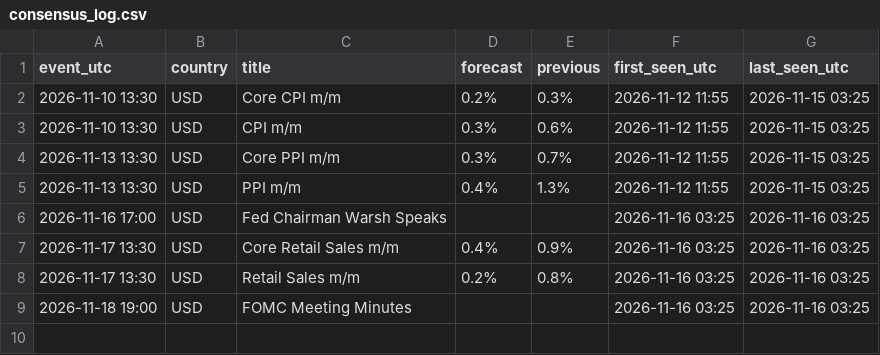
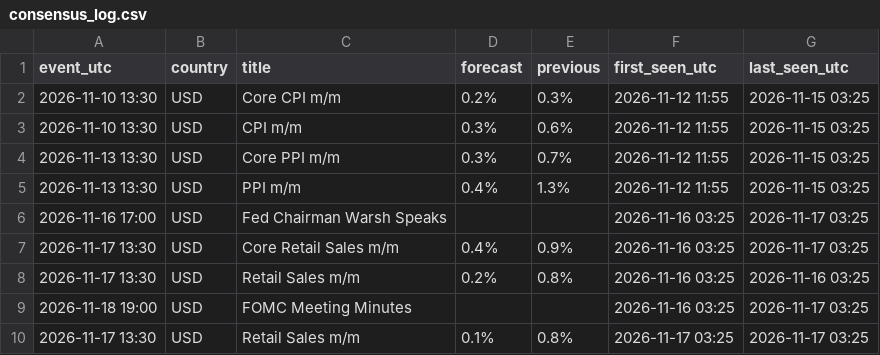
Before and after one commit to alkaabiz-crypto/Octabot, a CSV file: research/news_surprise/data/consensus_log.csv, drawn as a sheet.

```diff
--- a/research/news_surprise/data/consensus_log.csv
+++ b/research/news_surprise/data/consensus_log.csv
@@ -5,5 +5,6 @@ event_utc,country,title,forecast,previous,first_seen_utc,last_seen_utc
 2026-11-13 13:30,USD,PPI m/m,0.4%,1.3%,2026-11-12 11:55,2026-11-15 03:25
-2026-11-16 17:00,USD,Fed Chairman Warsh Speaks,,,2026-11-16 03:25,2026-11-16 03:25
-2026-11-17 13:30,USD,Core Retail Sales m/m,0.4%,0.9%,2026-11-16 03:25,2026-11-16 03:25
+2026-11-16 17:00,USD,Fed Chairman Warsh Speaks,,,2026-11-16 03:25,2026-11-17 03:25
+2026-11-17 13:30,USD,Core Retail Sales m/m,0.4%,0.9%,2026-11-16 03:25,2026-11-17 03:25
 2026-11-17 13:30,USD,Retail Sales m/m,0.2%,0.8%,2026-11-16 03:25,2026-11-16 03:25
-2026-11-18 19:00,USD,FOMC Meeting Minutes,,,2026-11-16 03:25,2026-11-16 03:25
+2026-11-18 19:00,USD,FOMC Meeting Minutes,,,2026-11-16 03:25,2026-11-17 03:25
+2026-11-17 13:30,USD,Retail Sales m/m,0.1%,0.8%,2026-11-17 03:25,2026-11-17 03:25
```
Also changed, not shown: research/ops/run_log.csv, 13 other files.
